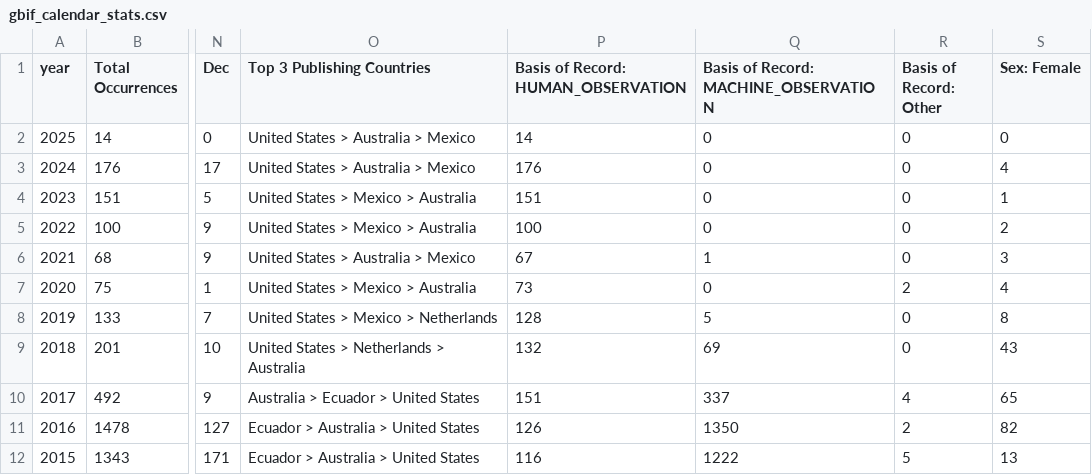
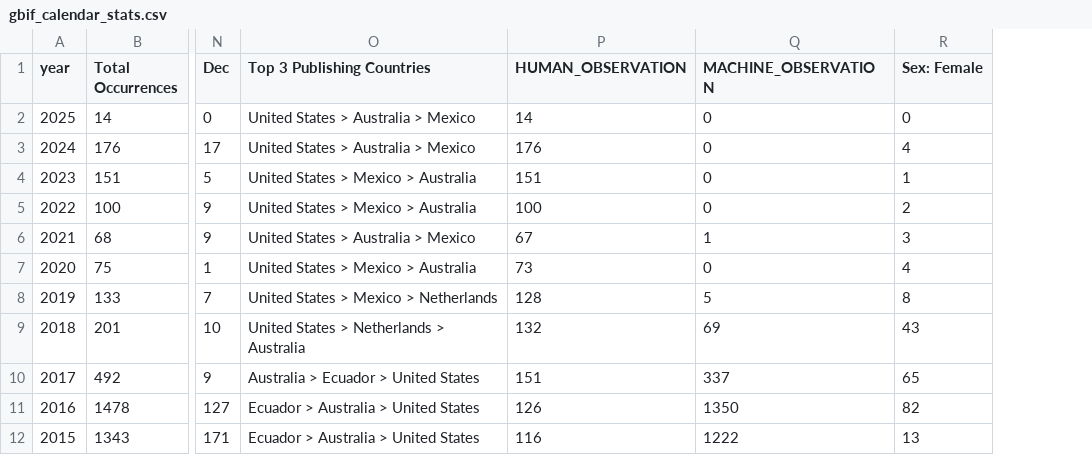
Before and after one commit to aadriien/whale-shark-site, a CSV file: outputs/gbif_calendar_stats.csv, drawn as a sheet; only a part is shown, gaps mark what is left out; the diff names each change by its address in the sheet, - before the commit and + after, or states it on an @@ line.

```diff
--- a/outputs/gbif_calendar_stats.csv
+++ b/outputs/gbif_calendar_stats.csv
-column R (Basis of Record: Other), rows 2-12: 0 | 0 | 0 | 0 | 0 | 2 | 0 | 0 | 4 | 2 | 5
-P1: Basis of Record: HUMAN_OBSERVATION
+P1: HUMAN_OBSERVATION
-Q1: Basis of Record: MACHINE_OBSERVATION
+Q1: MACHINE_OBSERVATION
```
Also changed, not shown: outputs/gbif_continent_stats.csv, outputs/gbif_country_stats.csv, 3 other files.
